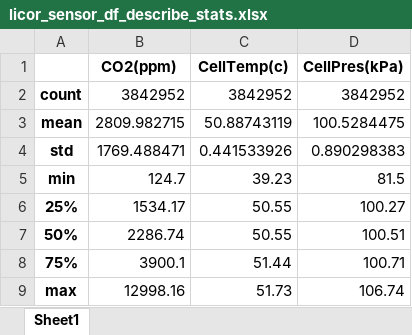
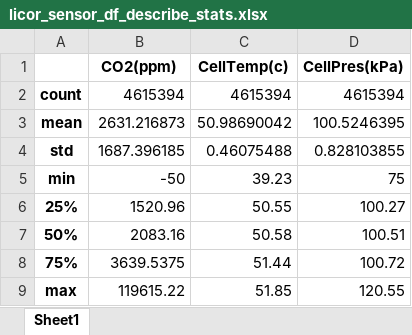
Before and after one commit to amazon-riverbgc/trocas-herokuapp1, an Excel workbook: data/inventories/licor_sensor_df_describe_stats.xlsx, sheet Sheet1, drawn as a sheet; values as stored, in another font and other column widths than the file's, no borders; the diff names each change by its address in the sheet, - before the commit and + after, or states it on an @@ line.

```diff
--- a/data/inventories/licor_sensor_df_describe_stats.xlsx (sheet Sheet1)
+++ b/data/inventories/licor_sensor_df_describe_stats.xlsx (sheet Sheet1)
-B2 (CO2(ppm)): 3842952
+B2 (CO2(ppm)): 4615394
-C2 (CellTemp(c)): 3842952
+C2 (CellTemp(c)): 4615394
-D2 (CellPres(kPa)): 3842952
+D2 (CellPres(kPa)): 4615394
-B3 (CO2(ppm)): 2809.982715
+B3 (CO2(ppm)): 2631.216873
-C3 (CellTemp(c)): 50.88743119
+C3 (CellTemp(c)): 50.98690042
-D3 (CellPres(kPa)): 100.5284475
+D3 (CellPres(kPa)): 100.5246395
-B4 (CO2(ppm)): 1769.488471
+B4 (CO2(ppm)): 1687.396185
-C4 (CellTemp(c)): 0.441533926
+C4 (CellTemp(c)): 0.46075488
-D4 (CellPres(kPa)): 0.890298383
+D4 (CellPres(kPa)): 0.828103855
-B5 (CO2(ppm)): 124.7
+B5 (CO2(ppm)): -50
-D5 (CellPres(kPa)): 81.5
+D5 (CellPres(kPa)): 75
-B6 (CO2(ppm)): 1534.17
+B6 (CO2(ppm)): 1520.96
-B7 (CO2(ppm)): 2286.74
+B7 (CO2(ppm)): 2083.16
-C7 (CellTemp(c)): 50.55
+C7 (CellTemp(c)): 50.58
-B8 (CO2(ppm)): 3900.1
+B8 (CO2(ppm)): 3639.5375
-D8 (CellPres(kPa)): 100.71
+D8 (CellPres(kPa)): 100.72
-B9 (CO2(ppm)): 12998.16
+B9 (CO2(ppm)): 119615.22
-C9 (CellTemp(c)): 51.73
+C9 (CellTemp(c)): 51.85
-D9 (CellPres(kPa)): 106.74
+D9 (CellPres(kPa)): 120.55
```
Also changed, not shown: data/inventories/gps_sensor_df_describe_stats.xlsx, data/inventories/picarro_sensor_df_describe_stats.xlsx, 11 other files.
